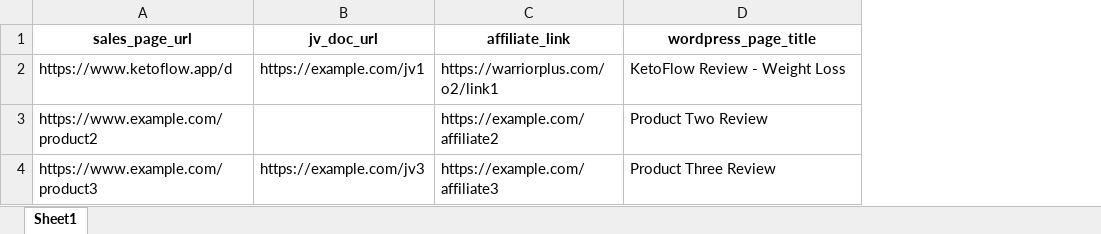
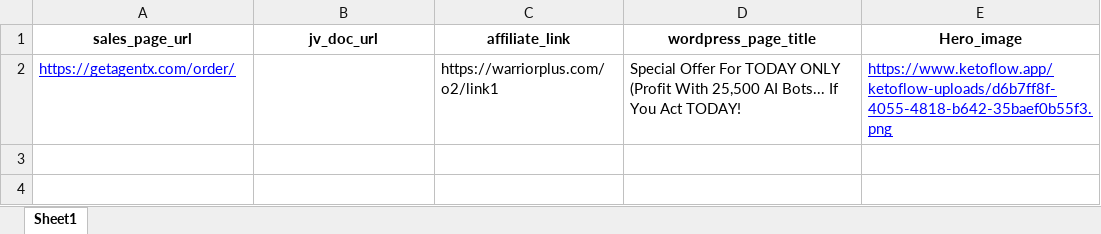
Before and after one commit to jayanta8509/Last_wordpress, an Excel workbook: bulk_upload_template.xlsx, sheet Sheet1, drawn as a sheet; values as stored, in another font and other column widths than the file's, no borders; removed rows and columns are numbered as before the commit, all else as after; the diff names each change by its address in the sheet, - before the commit and + after, or states it on an @@ line.

Commit message:
Refactor Flask API for WordPress landing page generation; consolidate helper functions, remove deprecated files, and enhance error handling. Update configuration for WordPress publishing and streamline Excel/CSV processing.

```diff
--- a/bulk_upload_template.xlsx (sheet Sheet1)
+++ b/bulk_upload_template.xlsx (sheet Sheet1)
+column E (Hero_image), empty
-row 2: https://www.ketoflow.app/d | https://example.com/jv1 | https://warriorplus.com/o2/link1 | KetoFlow Review - Weight Loss
-row 3: https://www.example.com/product2 |  | https://example.com/affiliate2 | Product Two Review
-row 4: https://www.example.com/product3 | https://example.com/jv3 | https://example.com/affiliate3 | Product Three Review
+row 2: https://getagentx.com/order/ |  | https://warriorplus.com/o2/link1 | Special Offer For TODAY ONLY (Profit With 25,500 AI Bots... If You Act TODAY! | https://www.ketoflow.app/ketoflow-uploads/d6b7ff8f-4055-4818-b642-35baef0b55f3.png
```
Also changed, not shown: 7 other files.
